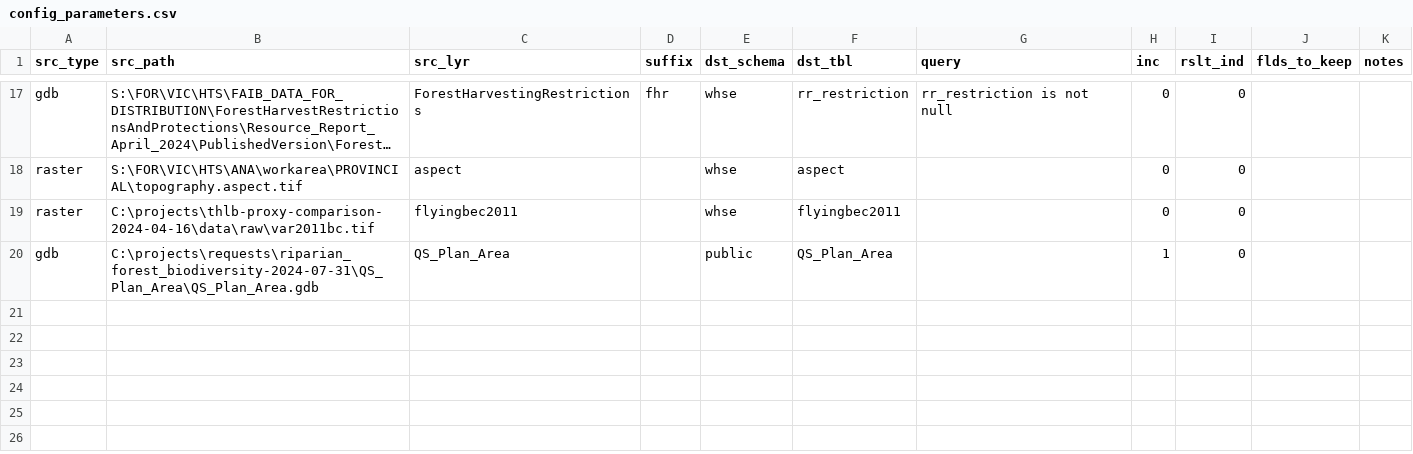
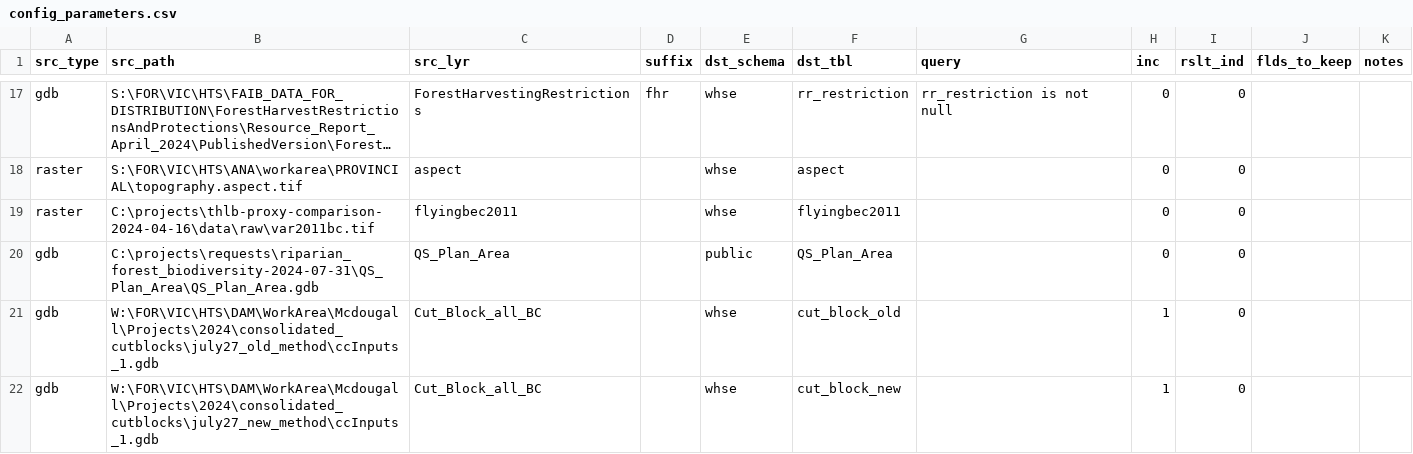
Before and after one commit to rhiand/FAIB_PROXY_THLB, a CSV file: data/output/config_parameters.csv, drawn as a sheet; only a part is shown, gaps mark what is left out; long unchanged cells end in ….

```diff
--- a/data/output/config_parameters.csv
+++ b/data/output/config_parameters.csv
@@ -19,2 +19,4 @@ raster,S:\FOR\VIC\HTS\ANA\workarea\PROVINCIAL\topography.aspect.tif,aspect,,whse
 raster,C:\projects\thlb-proxy-comparison-2024-04-16\data\raw\var2011bc.tif,flyingbec2011,,whse,flyingbec2011,,0,0,,
-gdb,C:\projects\requests\riparian_forest_biodiversity-2024-07-31\QS_Plan_Area\QS_Plan_Area.gdb,QS_Plan_Area,,public,QS_Plan_Area,,1,0,,
+gdb,C:\projects\requests\riparian_forest_biodiversity-2024-07-31\QS_Plan_Area\QS_Plan_Area.gdb,QS_Plan_Area,,public,QS_Plan_Area,,0,0,,
+gdb,W:\FOR\VIC\HTS\DAM\WorkArea\Mcdougall\Projects\2024\consolidated_cutblocks\july27_old_method\ccInputs_1.gdb,Cut_Block_all_BC,,whse,cut_block_old,,1,0,,
+gdb,W:\FOR\VIC\HTS\DAM\WorkArea\Mcdougall\Projects\2024\consolidated_cutblocks\july27_new_method\ccInputs_1.gdb,Cut_Block_all_BC,,whse,cut_block_new,,1,0,,
```
Also changed, not shown: 4 other files.
